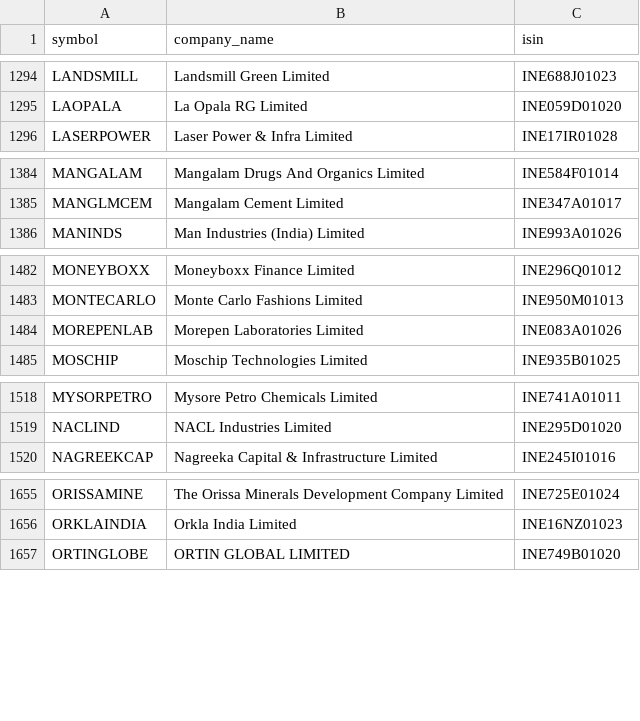
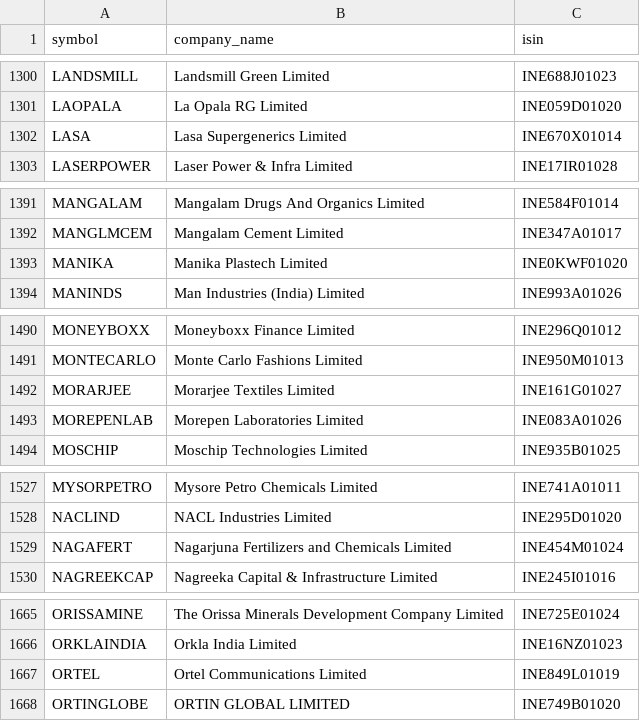
Before and after one commit to tanishqtilwani-prog/bse-website, a CSV file: master_companies.csv, drawn as a sheet; only a part is shown, gaps mark what is left out; the diff covers the shown part only.

```diff
--- a/master_companies.csv
+++ b/master_companies.csv
@@ -1295,2 +1301,3 @@ LANDSMILL,Landsmill Green Limited,INE688J01023
 LAOPALA,La Opala RG Limited,INE059D01020
+LASA,Lasa Supergenerics Limited,INE670X01014
 LASERPOWER,Laser Power & Infra Limited,INE17IR01028
@@ -1385,2 +1392,3 @@ MANGALAM,Mangalam Drugs And Organics Limited,INE584F01014
 MANGLMCEM,Mangalam Cement Limited,INE347A01017
+MANIKA,Manika Plastech Limited,INE0KWF01020
 MANINDS,Man Industries (India) Limited,INE993A01026
@@ -1483,2 +1491,3 @@ MONEYBOXX,Moneyboxx Finance Limited,INE296Q01012
 MONTECARLO,Monte Carlo Fashions Limited,INE950M01013
+MORARJEE,Morarjee Textiles Limited,INE161G01027
 MOREPENLAB,Morepen Laboratories Limited,INE083A01026
@@ -1519,2 +1528,3 @@ MYSORPETRO,Mysore Petro Chemicals Limited,INE741A01011
 NACLIND,NACL Industries Limited,INE295D01020
+NAGAFERT,Nagarjuna Fertilizers and Chemicals Limited,INE454M01024
 NAGREEKCAP,Nagreeka Capital & Infrastructure Limited,INE245I01016
@@ -1656,2 +1666,3 @@ ORISSAMINE,The Orissa Minerals Development Company Limited,INE725E01024
 ORKLAINDIA,Orkla India Limited,INE16NZ01023
+ORTEL,Ortel Communications Limited,INE849L01019
 ORTINGLOBE,ORTIN GLOBAL LIMITED,INE749B01020
```
Also changed, not shown: 12 added rows elsewhere in this file, bse_to_nse_symbol.csv.
